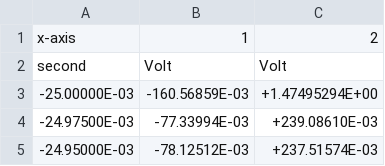
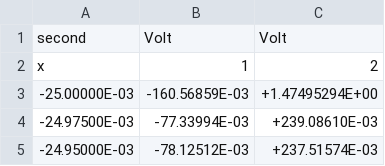
Before and after one commit to DejavuITA/LabFis3, a CSV file: E7/dati/scope_e7_1.csv, drawn as a sheet; only a part is shown.

```diff
--- a/E7/dati/scope_e7_1.csv
+++ b/E7/dati/scope_e7_1.csv
@@ -1,3 +1,3 @@
-x-axis,1,2
 second,Volt,Volt
+x,1,2
 -25.00000E-03,-160.56859E-03,+1.47495294E+00
```
Also changed, not shown: E7/dati/E6.csv, E7/dati/scope_e7_2.csv, 10 other files.
